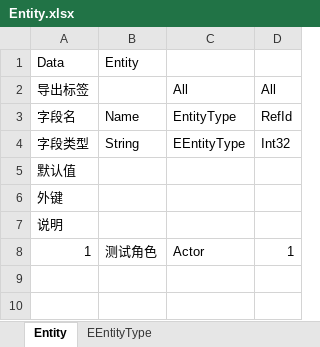
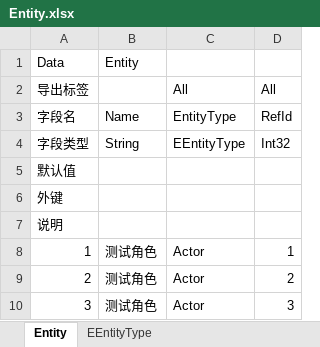
Before and after one commit to zhilong0606/MonMoose, an Excel workbook: StaticData/Entity.xlsx, sheet Entity, drawn as a sheet; values as stored, in another font and other column widths than the file's, no borders; the diff names each change by its address in the sheet, - before the commit and + after, or states it on an @@ line.

Commit message:
multi grid actor path finder

```diff
--- a/StaticData/Entity.xlsx (sheet Entity)
+++ b/StaticData/Entity.xlsx (sheet Entity)
+row 9: 2 | 测试角色 | Actor | 2
+row 10: 3 | 测试角色 | Actor | 3
```
Also changed, not shown: StaticData/Actor.xlsx, 24 other files.
